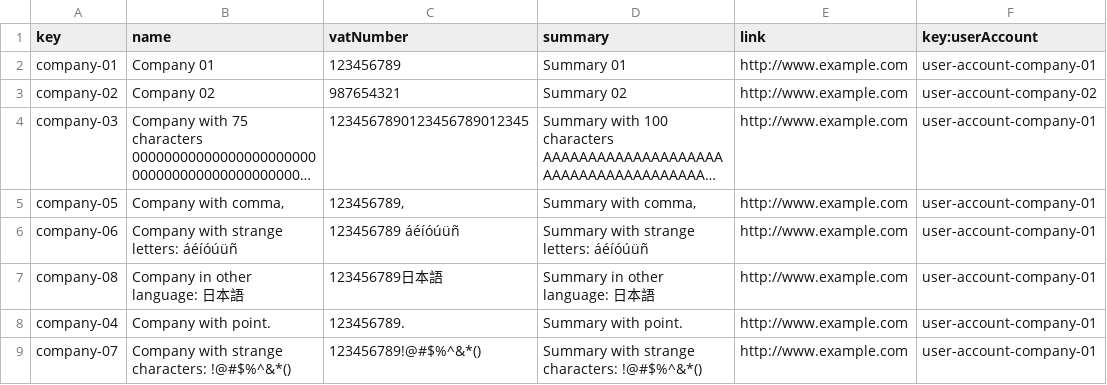
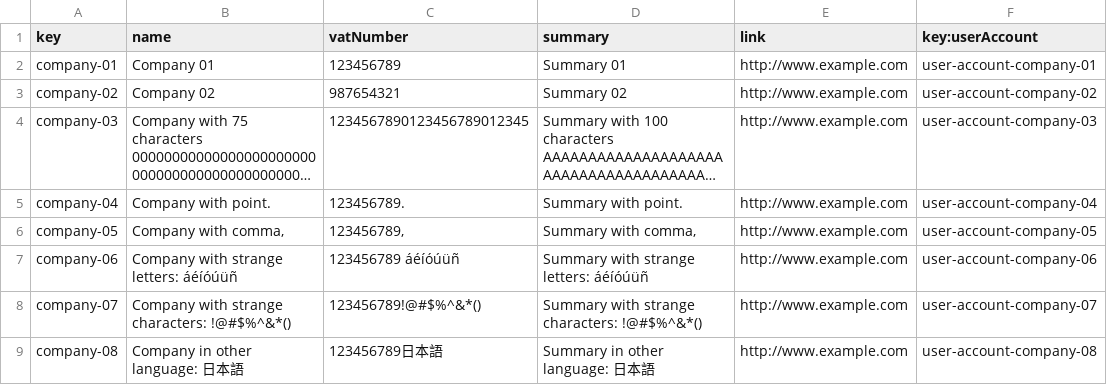
Before and after one commit to alepervaz/Acme-L3-D02, a CSV file: src/main/webapp/WEB-INF/resources/sample-data/Company.csv, drawn as a sheet; long unchanged cells end in …; removed rows and columns are numbered as before the commit, all else as after; the diff names each change by its address in the sheet, - before the commit and + after, or states it on an @@ line.

Commit message:
fix(update): Fix bugs deliverable 2 and 3 #57
Arreglado errores en company.

```diff
--- a/src/main/webapp/WEB-INF/resources/sample-data/Company.csv
+++ b/src/main/webapp/WEB-INF/resources/sample-data/Company.csv
-F4 (key:userAccount): user-account-company-01
+F4 (key:userAccount): user-account-company-03
+row 5: company-04 | Company with point. | 123456789. | Summary with point. | http://www.example.com | user-account-company-04
-F6 (key:userAccount): user-account-company-01
+F6 (key:userAccount): user-account-company-05
-F7 (key:userAccount): user-account-company-01
+F7 (key:userAccount): user-account-company-06
-row 7: company-08 | Company in other language: 日本語 | 123456789日本語 | Summary in other language: 日本語 | http://www.example.com | user-account-company-01
-row 8: company-04 | Company with point. | 123456789. | Summary with point. | http://www.example.com | user-account-company-01
-F8 (key:userAccount): user-account-company-01
+F8 (key:userAccount): user-account-company-07
+row 9: company-08 | Company in other language: 日本語 | 123456789日本語 | Summary in other language: 日本語 | http://www.example.com | user-account-company-08
```
Also changed, not shown: src/main/webapp/WEB-INF/resources/sample-data/user-account.csv, 7 other files.
